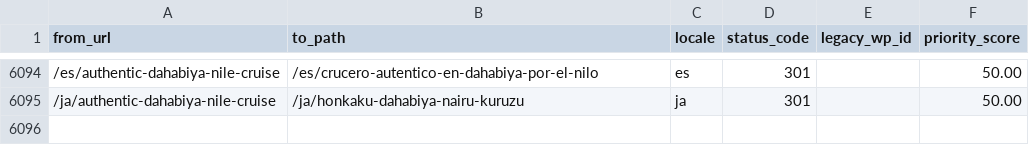
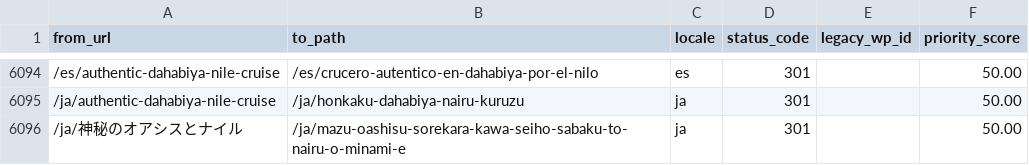
Before and after one commit to desertcanvasart-dotcom/travel2egypt-next, a CSV file: migration/redirect-map.csv, drawn as a sheet; only a part is shown, gaps mark what is left out; the diff names each change by its address in the sheet, - before the commit and + after, or states it on an @@ line.

```diff
--- a/migration/redirect-map.csv
+++ b/migration/redirect-map.csv
+row 6096: /ja/神秘のオアシスとナイル | /ja/mazu-oashisu-sorekara-kawa-seiho-sabaku-to-nairu-o-minami-e | ja | 301 |  | 50.00
```
Also changed, not shown: reports/gsc-crawled-not-indexed-2026-11-06.csv, 1 other file.
